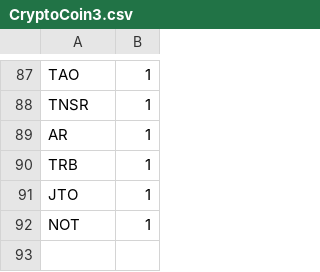
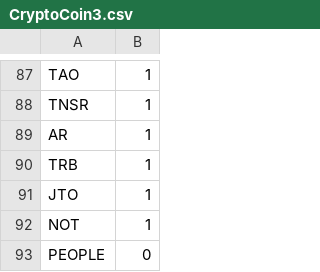
Before and after one commit to bigboxthailand/cryptoclock, a CSV file: CryptoCoin3.csv, drawn as a sheet; only a part is shown, gaps mark what is left out; the diff names each change by its address in the sheet, - before the commit and + after, or states it on an @@ line.

Commit message:
Add files via upload

```diff
--- a/CryptoCoin3.csv
+++ b/CryptoCoin3.csv
+row 93: PEOPLE | 0
```
